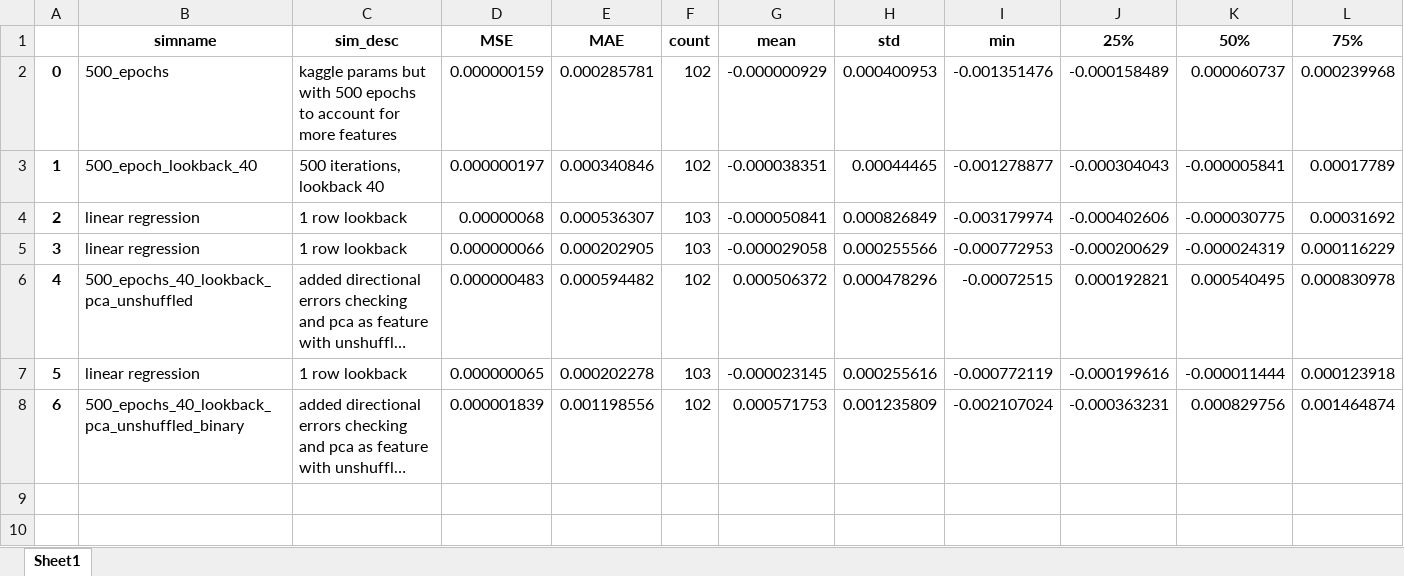
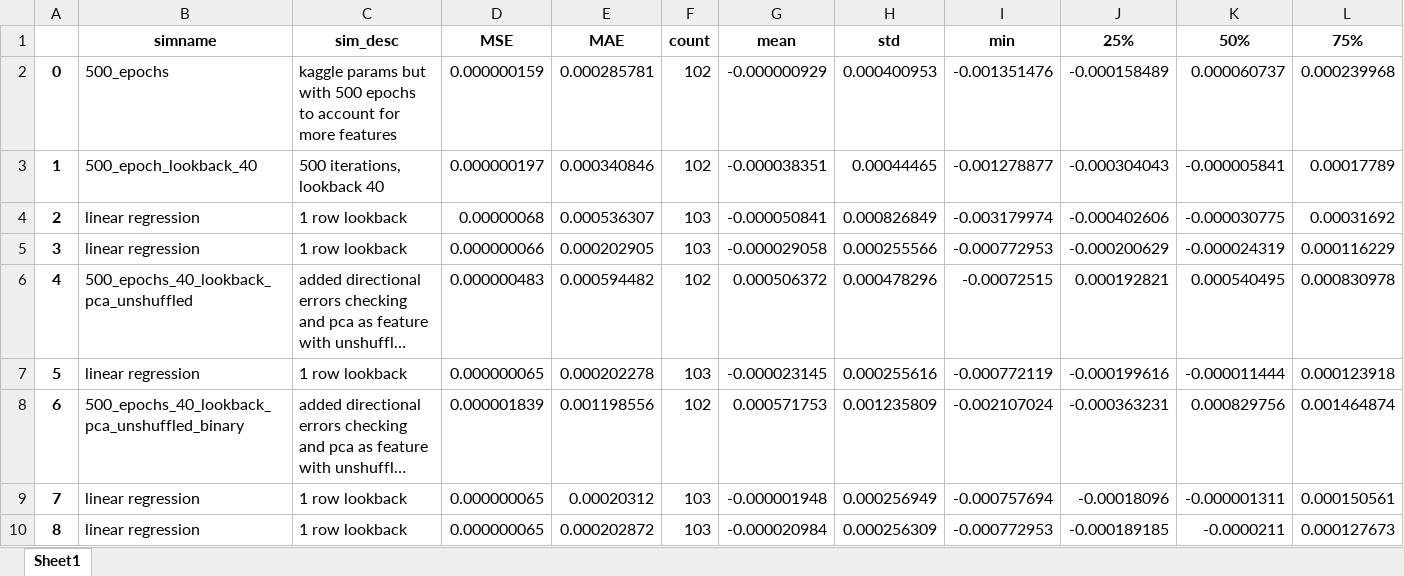
Before and after one commit to kaiaeberli/kai_code, an Excel workbook: capstone_project/log_results.xlsx, sheet Sheet1, drawn as a sheet; only a part is shown; long unchanged cells end in …; values as stored, in another font and other column widths than the file's, no borders; rows hold the shown columns only; the diff names each change by its address in the sheet, - before the commit and + after, or states it on an @@ line.

```diff
--- a/capstone_project/log_results.xlsx (sheet Sheet1)
+++ b/capstone_project/log_results.xlsx (sheet Sheet1)
+row 9: 7 | linear regression | 1 row lookback | 0.000000065 | 0.00020312 | 103 | -0.000001948 | 0.000256949 | -0.000757694 | -0.00018096 | -0.000001311 | 0.000150561
+row 10: 8 | linear regression | 1 row lookback | 0.000000065 | 0.000202872 | 103 | -0.000020984 | 0.000256309 | -0.000772953 | -0.000189185 | -0.0000211 | 0.000127673
```
Also changed, not shown: 3 other files.
